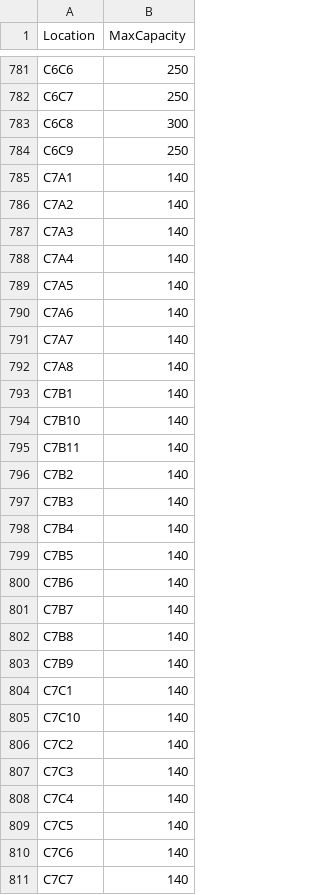
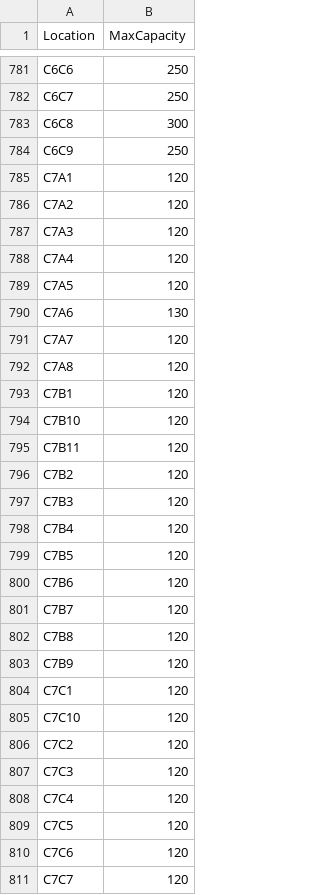
Before and after one commit to keyurbhalala/Vapereport, a CSV file: location_capacity.csv, drawn as a sheet; only a part is shown, gaps mark what is left out; the diff covers the shown part only.

Commit message:
Update location_capacity.csv

```diff
--- a/location_capacity.csv
+++ b/location_capacity.csv
@@ -784,28 +784,28 @@ C6C8,300
 C6C9,250
-C7A1,140
-C7A2,140
-C7A3,140
-C7A4,140
-C7A5,140
-C7A6,140
-C7A7,140
-C7A8,140
-C7B1,140
-C7B10,140
-C7B11,140
-C7B2,140
-C7B3,140
-C7B4,140
-C7B5,140
-C7B6,140
-C7B7,140
-C7B8,140
-C7B9,140
-C7C1,140
-C7C10,140
-C7C2,140
-C7C3,140
-C7C4,140
-C7C5,140
-C7C6,140
-C7C7,140
+C7A1,120
+C7A2,120
+C7A3,120
+C7A4,120
+C7A5,120
+C7A6,130
+C7A7,120
+C7A8,120
+C7B1,120
+C7B10,120
+C7B11,120
+C7B2,120
+C7B3,120
+C7B4,120
+C7B5,120
+C7B6,120
+C7B7,120
+C7B8,120
+C7B9,120
+C7C1,120
+C7C10,120
+C7C2,120
+C7C3,120
+C7C4,120
+C7C5,120
+C7C6,120
+C7C7,120
```
Also changed, not shown: 57 edited cells elsewhere in this file.
